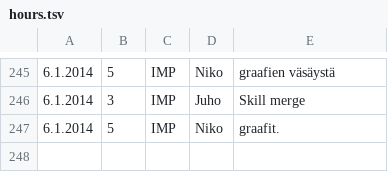
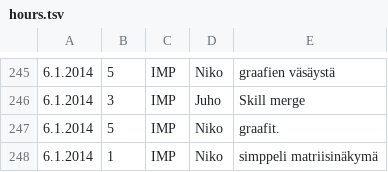
Before and after one commit to Deraen/skillproject, a TSV file: hours.tsv, drawn as a sheet; only a part is shown, gaps mark what is left out.

Commit message:
ProjectBot

```diff
--- a/hours.tsv
+++ b/hours.tsv
@@ -247 +247,2 @@
 6.1.2014	5	IMP	Niko	graafit.
+6.1.2014	1	IMP	Niko	simppeli matriisinäkymä
```
